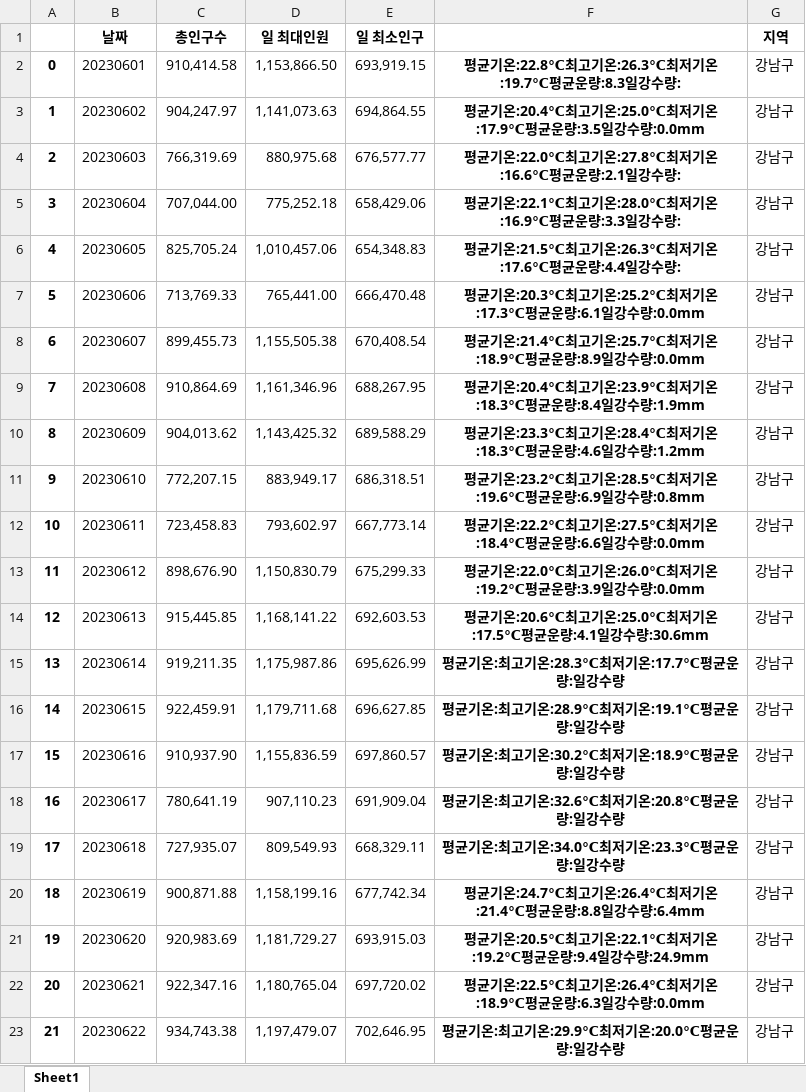
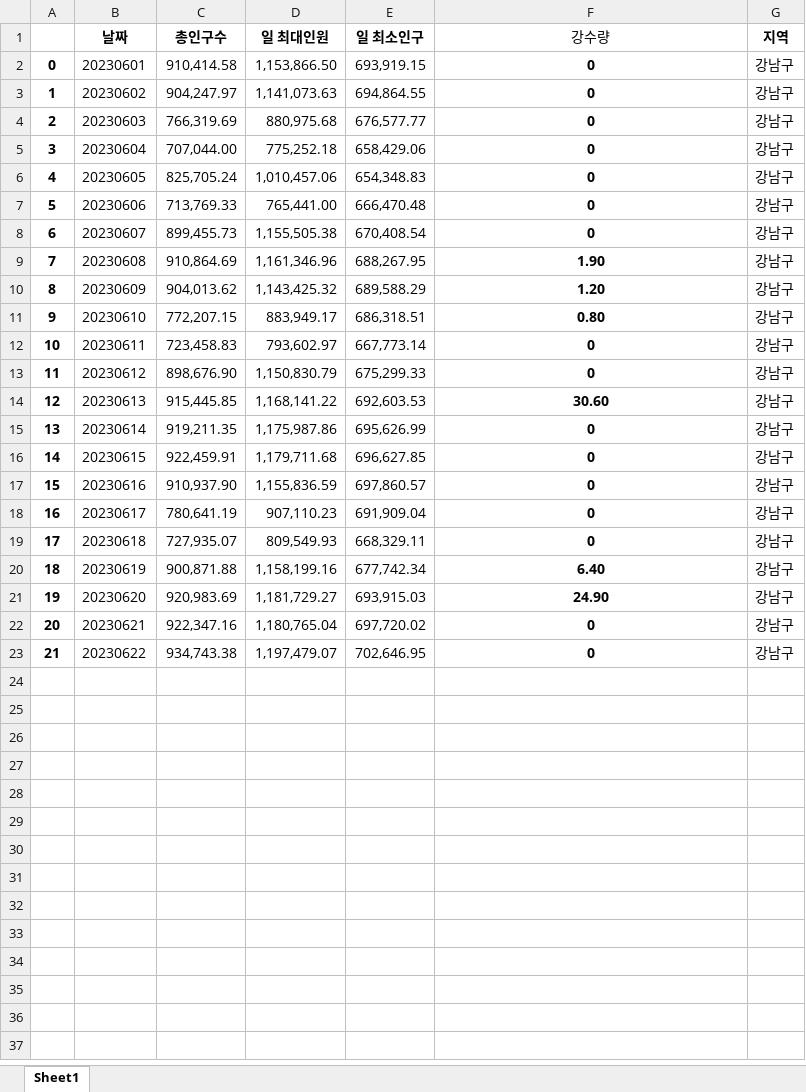
Before and after one commit to jihun5/it_jupyter, an Excel workbook: 세미프로젝트/6월합친것.xlsx, sheet Sheet1, drawn as a sheet; values as stored, in another font and other column widths than the file's, no borders; the diff names each change by its address in the sheet, - before the commit and + after, or states it on an @@ line.

```diff
--- a/세미프로젝트/6월합친것.xlsx (sheet Sheet1)
+++ b/세미프로젝트/6월합친것.xlsx (sheet Sheet1)
-F1: (empty)
+F1: 강수량
-F2 (강수량): 평균기온:22.8℃최고기온:26.3℃최저기온:19.7℃평균운량:8.3일강수량:
+F2 (강수량): 0
-F3 (강수량): 평균기온:20.4℃최고기온:25.0℃최저기온:17.9℃평균운량:3.5일강수량:0.0mm
+F3 (강수량): 0
-F4 (강수량): 평균기온:22.0℃최고기온:27.8℃최저기온:16.6℃평균운량:2.1일강수량:
+F4 (강수량): 0
-F5 (강수량): 평균기온:22.1℃최고기온:28.0℃최저기온:16.9℃평균운량:3.3일강수량:
+F5 (강수량): 0
-F6 (강수량): 평균기온:21.5℃최고기온:26.3℃최저기온:17.6℃평균운량:4.4일강수량:
+F6 (강수량): 0
-F7 (강수량): 평균기온:20.3℃최고기온:25.2℃최저기온:17.3℃평균운량:6.1일강수량:0.0mm
+F7 (강수량): 0
-F8 (강수량): 평균기온:21.4℃최고기온:25.7℃최저기온:18.9℃평균운량:8.9일강수량:0.0mm
+F8 (강수량): 0
-F9 (강수량): 평균기온:20.4℃최고기온:23.9℃최저기온:18.3℃평균운량:8.4일강수량:1.9mm
+F9 (강수량): 1.90
-F10 (강수량): 평균기온:23.3℃최고기온:28.4℃최저기온:18.3℃평균운량:4.6일강수량:1.2mm
+F10 (강수량): 1.20
-F11 (강수량): 평균기온:23.2℃최고기온:28.5℃최저기온:19.6℃평균운량:6.9일강수량:0.8mm
+F11 (강수량): 0.80
-F12 (강수량): 평균기온:22.2℃최고기온:27.5℃최저기온:18.4℃평균운량:6.6일강수량:0.0mm
+F12 (강수량): 0
-F13 (강수량): 평균기온:22.0℃최고기온:26.0℃최저기온:19.2℃평균운량:3.9일강수량:0.0mm
+F13 (강수량): 0
-F14 (강수량): 평균기온:20.6℃최고기온:25.0℃최저기온:17.5℃평균운량:4.1일강수량:30.6mm
+F14 (강수량): 30.60
-F15 (강수량): 평균기온:최고기온:28.3℃최저기온:17.7℃평균운량:일강수량
+F15 (강수량): 0
-F16 (강수량): 평균기온:최고기온:28.9℃최저기온:19.1℃평균운량:일강수량
+F16 (강수량): 0
-F17 (강수량): 평균기온:최고기온:30.2℃최저기온:18.9℃평균운량:일강수량
+F17 (강수량): 0
-F18 (강수량): 평균기온:최고기온:32.6℃최저기온:20.8℃평균운량:일강수량
+F18 (강수량): 0
-F19 (강수량): 평균기온:최고기온:34.0℃최저기온:23.3℃평균운량:일강수량
+F19 (강수량): 0
-F20 (강수량): 평균기온:24.7℃최고기온:26.4℃최저기온:21.4℃평균운량:8.8일강수량:6.4mm
+F20 (강수량): 6.40
-F21 (강수량): 평균기온:20.5℃최고기온:22.1℃최저기온:19.2℃평균운량:9.4일강수량:24.9mm
+F21 (강수량): 24.90
-F22 (강수량): 평균기온:22.5℃최고기온:26.4℃최저기온:18.9℃평균운량:6.3일강수량:0.0mm
+F22 (강수량): 0
-F23 (강수량): 평균기온:최고기온:29.9℃최저기온:20.0℃평균운량:일강수량
+F23 (강수량): 0
```
Also changed, not shown: 8 other files.
